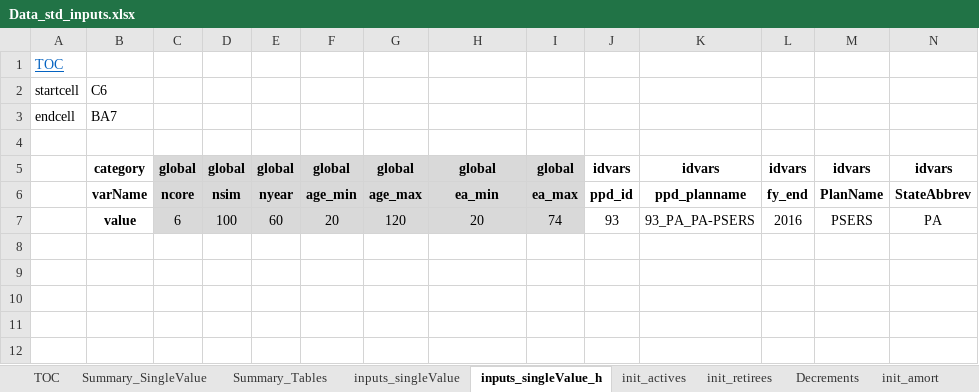
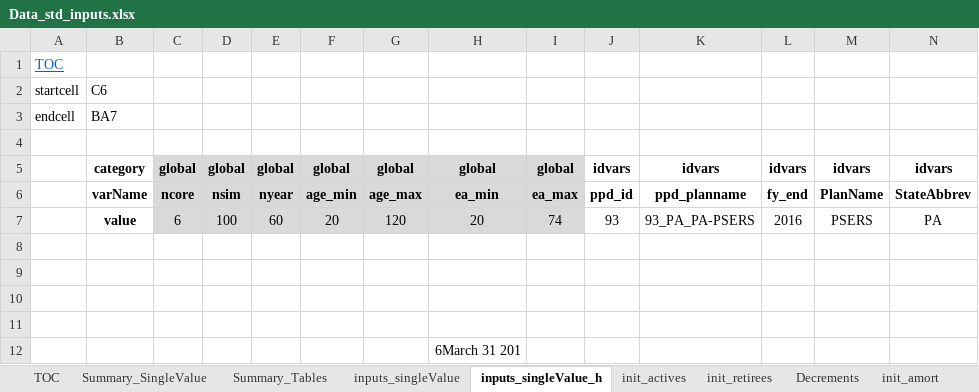
Before and after one commit to marshallpku/PPD150_experiment, an Excel workbook: Inputs_Data_std/Data_std_inputs.xlsx, sheet inputs_singleValue_h, drawn as a sheet; only a part is shown; values as stored, in another font and other column widths than the file's, no borders; charts and pictures not drawn; rows hold the shown columns only; the diff names each change by its address in the sheet, - before the commit and + after, or states it on an @@ line.

```diff
--- a/Inputs_Data_std/Data_std_inputs.xlsx (sheet inputs_singleValue_h)
+++ b/Inputs_Data_std/Data_std_inputs.xlsx (sheet inputs_singleValue_h)
+row 8: (empty)
+row 9: (empty)
+row 10: (empty)
+row 11: (empty)
+row 12:  |  |  |  |  |  |  | 6March 31 201
```
Also changed, not shown: Inputs_Data_largePlans/NMR_Comparison_raw.xlsx, 21 other files.
